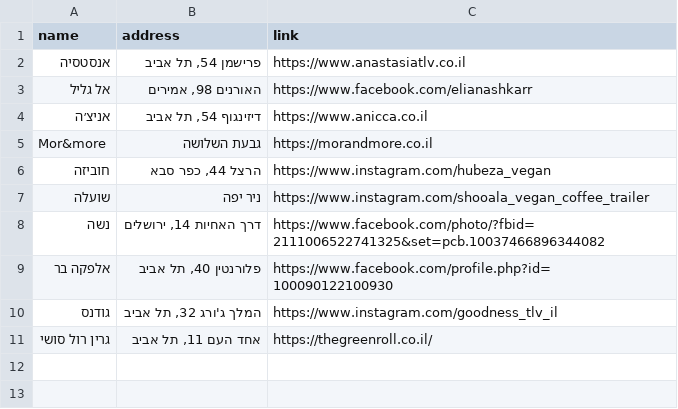
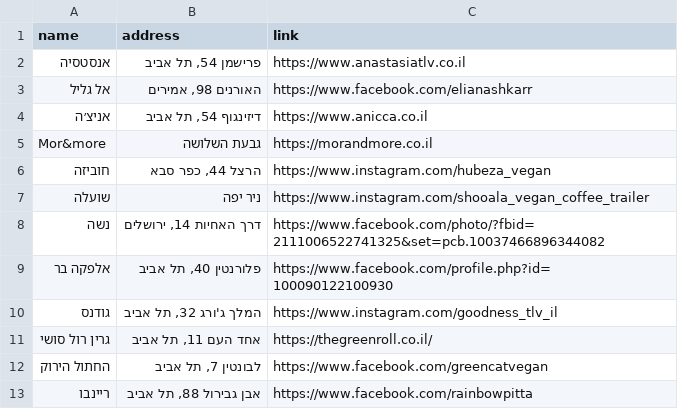
Before and after one commit to gilkremer123/vegan, a CSV file: places.csv, drawn as a sheet; the diff names each change by its address in the sheet, - before the commit and + after, or states it on an @@ line.

```diff
--- a/places.csv
+++ b/places.csv
+row 12: החתול הירוק | לבונטין 7, תל אביב | https://www.facebook.com/greencatvegan
+row 13: ריינבו | אבן גבירול 88, תל אביב | https://www.facebook.com/rainbowpitta
```
Also changed, not shown: 5 other files.
